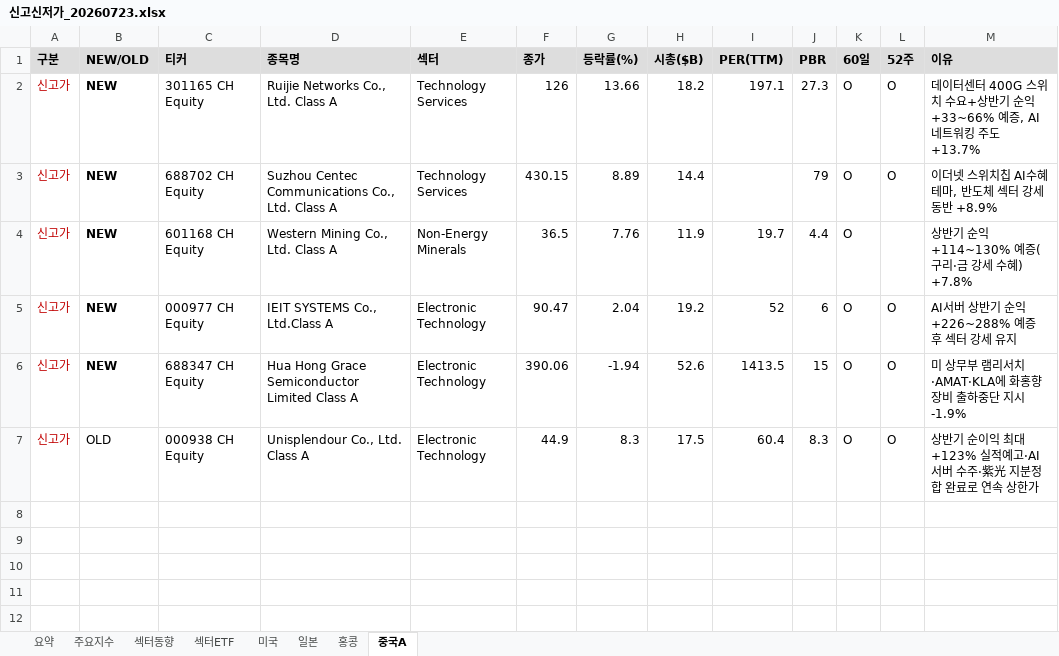
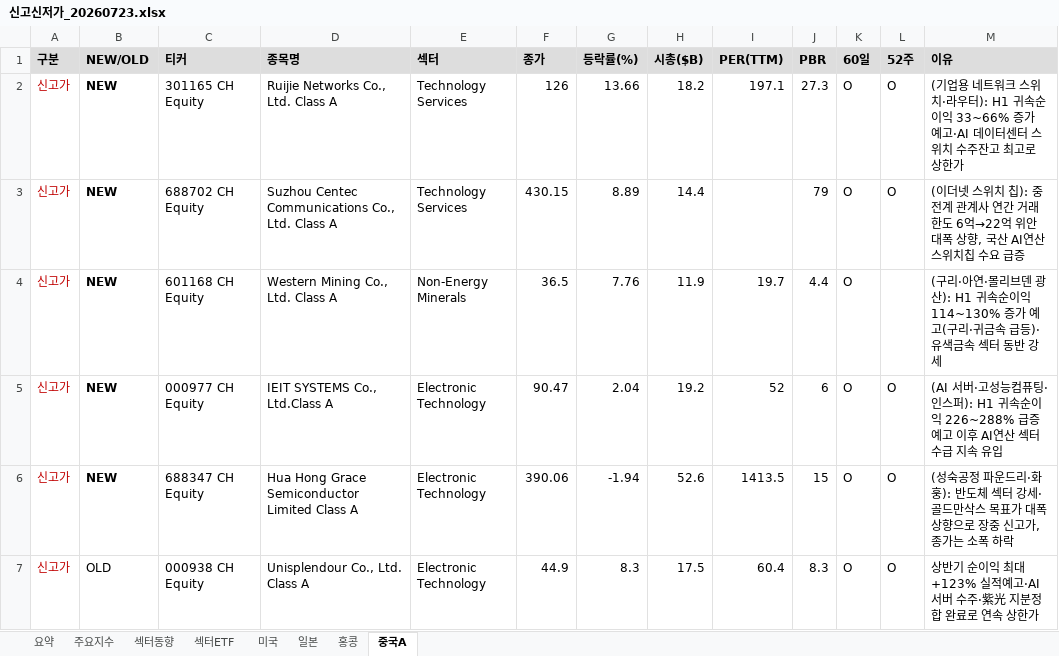
Before and after one commit to cm1n/highlowscreen, an Excel workbook: 신고신저가_20260723.xlsx, sheet 중국A, drawn as a sheet; values as stored, in another font and other column widths than the file's, no borders; the diff names each change by its address in the sheet, - before the commit and + after, or states it on an @@ line.

```diff
--- a/신고신저가_20260723.xlsx (sheet 중국A)
+++ b/신고신저가_20260723.xlsx (sheet 중국A)
-M2 (이유): 데이터센터 400G 스위치 수요+상반기 순익 +33~66% 예증, AI네트워킹 주도 +13.7%
+M2 (이유): (기업용 네트워크 스위치·라우터): H1 귀속순이익 33~66% 증가 예고·AI 데이터센터 스위치 수주잔고 최고로 상한가
-M3 (이유): 이더넷 스위치칩 AI수혜 테마, 반도체 섹터 강세 동반 +8.9%
+M3 (이유): (이더넷 스위치 칩): 중전계 관계사 연간 거래한도 6억→22억 위안 대폭 상향, 국산 AI연산 스위치칩 수요 급증
-M4 (이유): 상반기 순익 +114~130% 예증(구리·금 강세 수혜) +7.8%
+M4 (이유): (구리·아연·몰리브덴 광산): H1 귀속순이익 114~130% 증가 예고(구리·귀금속 급등)·유색금속 섹터 동반 강세
-M5 (이유): AI서버 상반기 순익 +226~288% 예증 후 섹터 강세 유지
+M5 (이유): (AI 서버·고성능컴퓨팅·인스퍼): H1 귀속순이익 226~288% 급증 예고 이후 AI연산 섹터 수급 지속 유입
-M6 (이유): 미 상무부 램리서치·AMAT·KLA에 화홍향 장비 출하중단 지시 -1.9%
+M6 (이유): (성숙공정 파운드리·화훙): 반도체 섹터 강세·골드만삭스 목표가 대폭 상향으로 장중 신고가, 종가는 소폭 하락
```
Also changed, not shown: sheet 미국, sheet 요약, sheet 일본, sheet 홍콩, sheet 섹터ETF, 1 other file.
